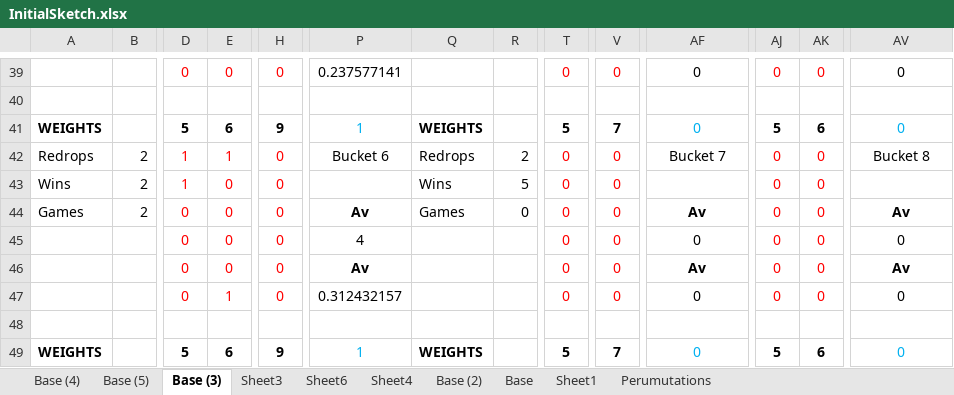
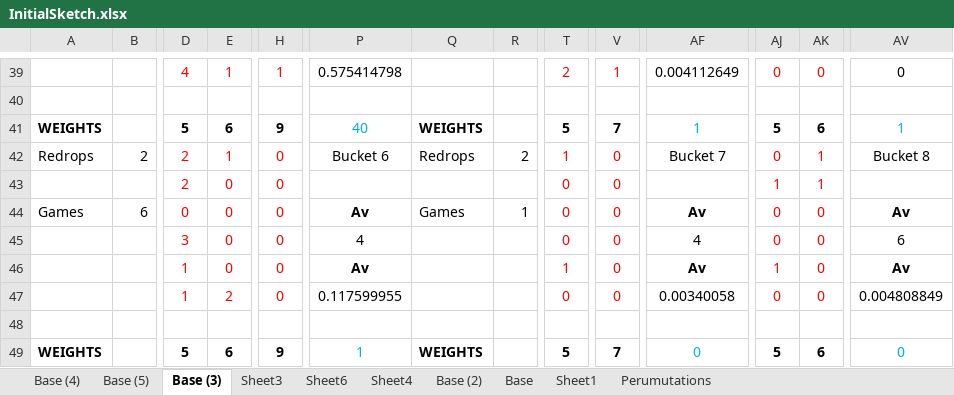
Before and after one commit to zoople/jamjars, an Excel workbook: sketch/InitialSketch.xlsx, sheet Base (3), drawn as a sheet; only a part is shown, gaps mark what is left out; values as stored, in another font and other column widths than the file's, no borders; conditional formats not drawn; the diff covers the shown part only; the diff names each change by its address in the sheet, - before the commit and + after, or states it on an @@ line.

```diff
--- a/sketch/InitialSketch.xlsx (sheet Base (3))
+++ b/sketch/InitialSketch.xlsx (sheet Base (3))
-D39: 0
+D39: 4
-E39: 0
+E39: 1
-H39: 0
+H39: 1
-P39: 0.237577141
+P39: 0.575414798
-T39: 0
+T39: 2
-V39: 0
+V39: 1
-AF39: 0
+AF39: 0.004112649
-P41: 1
+P41: 40
-AF41: 0
+AF41: 1
-AV41: 0
+AV41: 1
-D42:D43: 1
+D42:D43: 2
-T42: 0
+T42: 1
-AK42:AK43: 0
+AK42:AK43: 1
-A43: Wins
+A43: (empty)
-B43: 2
+B43: (empty)
-Q43: Wins
+Q43: (empty)
-R43: 5
+R43: (empty)
-AJ43: 0
+AJ43: 1
-B44: 2
+B44: 6
-R44: 0
+R44: 1
-D45: 0
+D45: 3
-AF45: 0
+AF45: 4
-AV45: 0
+AV45: 6
-D46:D47: 0
+D46:D47: 1
-T46: 0
+T46: 1
-AJ46: 0
+AJ46: 1
-E47: 1
+E47: 2
-P47: 0.312432157
+P47: 0.117599955
-AF47: 0
+AF47: 0.00340058
-AV47: 0
+AV47: 0.004808849
```
Also changed, not shown: 3 added rows, 3 removed rows and 131 edited cells elsewhere in this sheet, sheet Base (4), 1 other file.
